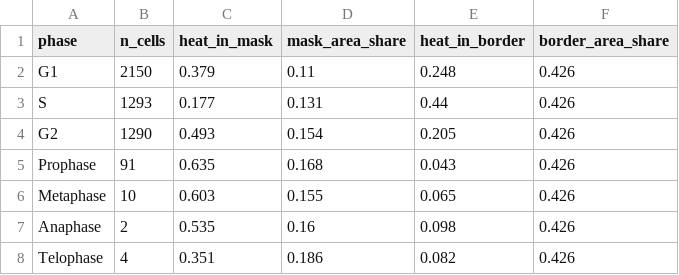
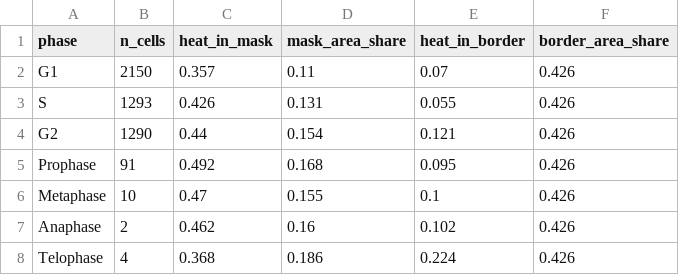
Before and after one commit to gaetantack/cell-image-cnn, a CSV file: results/gradcam_val_summary.csv, drawn as a sheet.

```diff
--- a/results/gradcam_val_summary.csv
+++ b/results/gradcam_val_summary.csv
@@ -1,8 +1,8 @@
 phase,n_cells,heat_in_mask,mask_area_share,heat_in_border,border_area_share
-G1,2150,0.379,0.11,0.248,0.426
-S,1293,0.177,0.131,0.44,0.426
-G2,1290,0.493,0.154,0.205,0.426
-Prophase,91,0.635,0.168,0.043,0.426
-Metaphase,10,0.603,0.155,0.065,0.426
-Anaphase,2,0.535,0.16,0.098,0.426
-Telophase,4,0.351,0.186,0.082,0.426
+G1,2150,0.357,0.11,0.07,0.426
+S,1293,0.426,0.131,0.055,0.426
+G2,1290,0.44,0.154,0.121,0.426
+Prophase,91,0.492,0.168,0.095,0.426
+Metaphase,10,0.47,0.155,0.1,0.426
+Anaphase,2,0.462,0.16,0.102,0.426
+Telophase,4,0.368,0.186,0.224,0.426
```
Also changed, not shown: results/gradcam_val_per_cell.csv, 26 other files.
